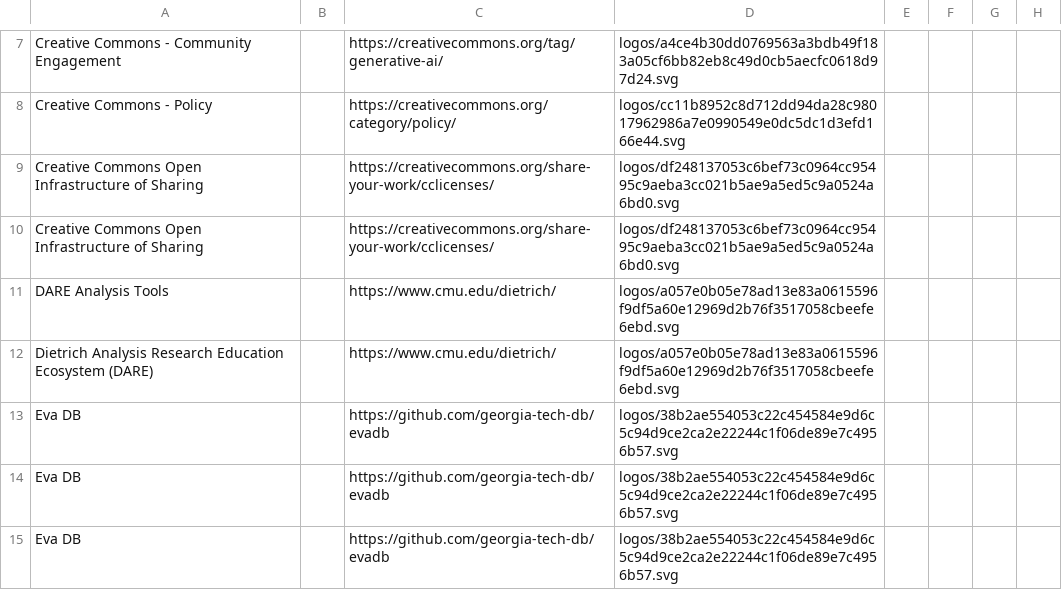
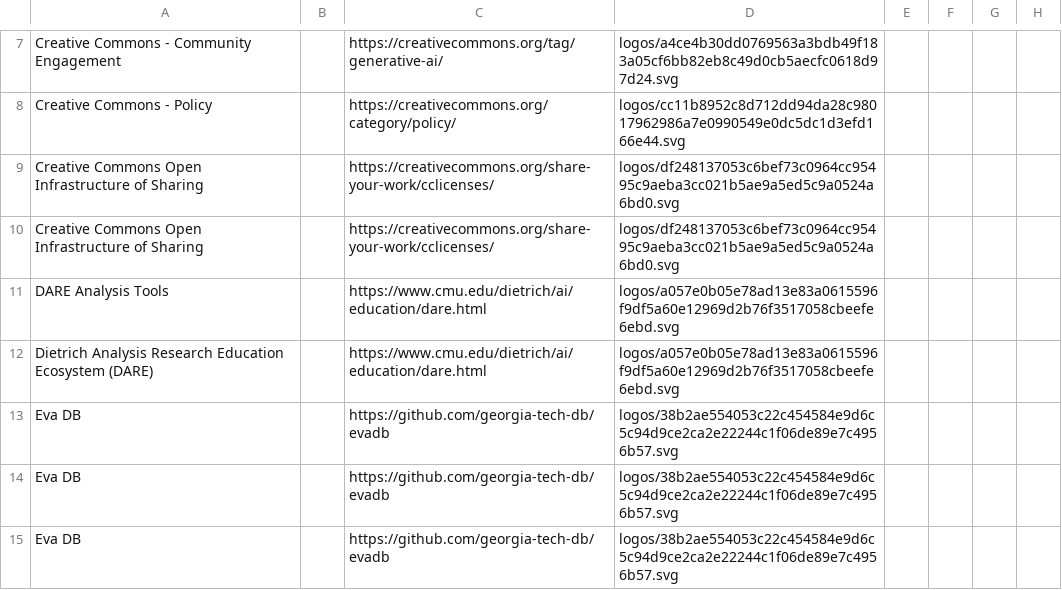
Before and after one commit to OpenForumAI/landscape, a CSV file: docs/items.csv, drawn as a sheet; only a part is shown, gaps mark what is left out; the diff names each change by its address in the sheet, - before the commit and + after, or states it on an @@ line.

```diff
--- a/docs/items.csv
+++ b/docs/items.csv
-C11:C12: https://www.cmu.edu/dietrich/
+C11:C12: https://www.cmu.edu/dietrich/ai/education/dare.html
```
Also changed, not shown: 37 other files.
